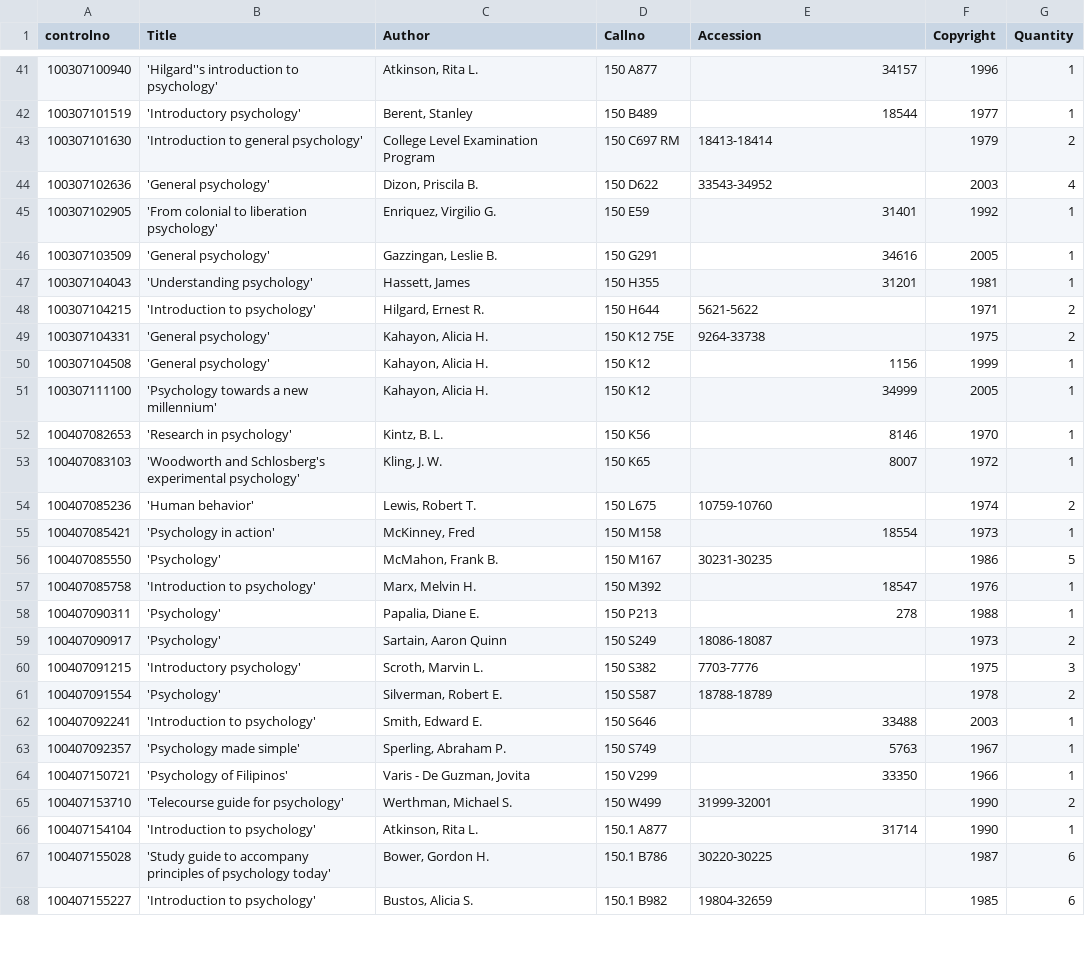
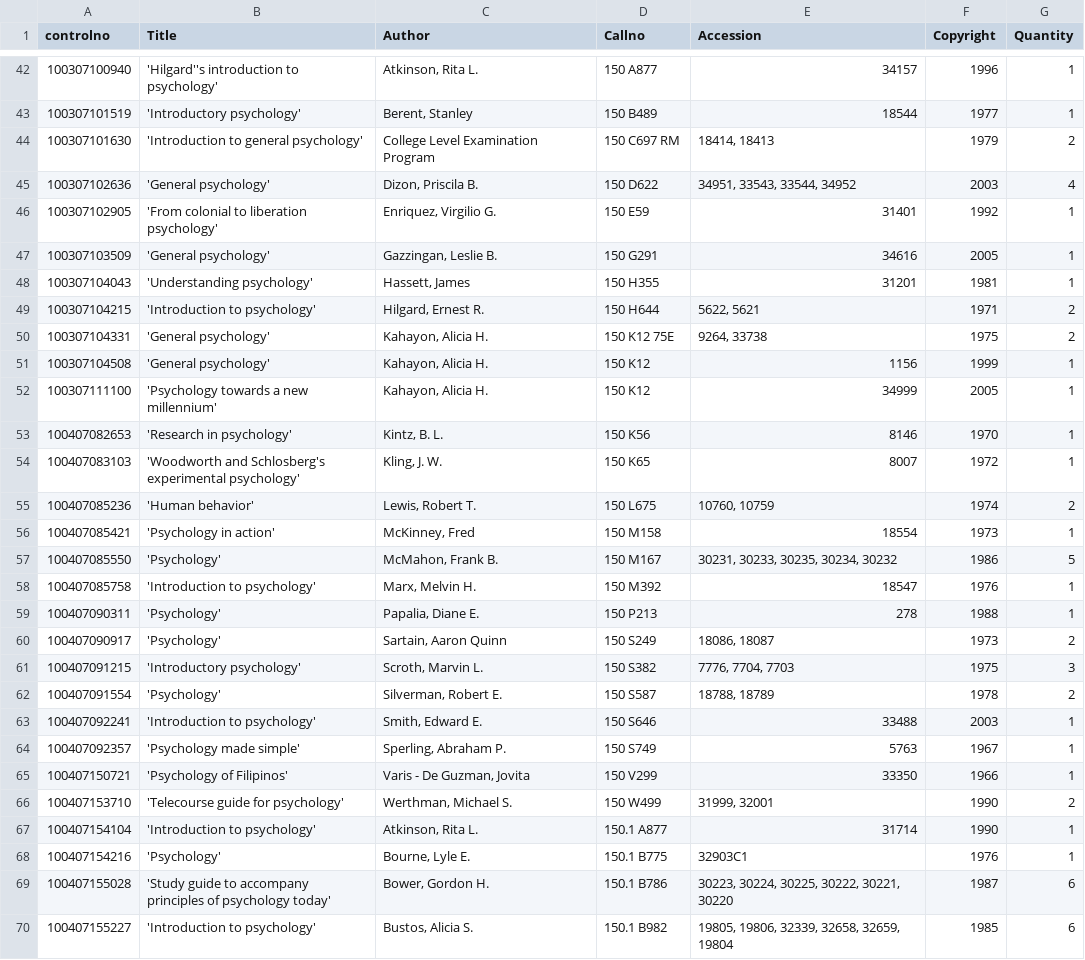
Before and after one commit to mviner000/opac-commands, a CSV file: tocomma/100-299.csv, drawn as a sheet; only a part is shown, gaps mark what is left out; the diff covers the shown part only.

```diff
--- a/tocomma/100-299.csv
+++ b/tocomma/100-299.csv
@@ -42,4 +43,4 @@ controlno,Title,Author,Callno,Accession,Copyright,Quantity
 100307101519,'Introductory psychology',"Berent, Stanley",150 B489,18544,1977,1
-100307101630,'Introduction to general psychology',College Level Examination Program,150 C697 RM,18413-18414,1979,2
-100307102636,'General psychology',"Dizon, Priscila B.",150 D622,33543-34952,2003,4
+100307101630,'Introduction to general psychology',College Level Examination Program,150 C697 RM,"18414, 18413",1979,2
+100307102636,'General psychology',"Dizon, Priscila B.",150 D622,"34951, 33543, 33544, 34952",2003,4
 100307102905,'From colonial to liberation psychology',"Enriquez, Virgilio G.",150 E59,31401,1992,1
@@ -47,4 +48,4 @@ controlno,Title,Author,Callno,Accession,Copyright,Quantity
 100307104043,'Understanding psychology',"Hassett, James",150 H355,31201,1981,1
-100307104215,'Introduction to psychology',"Hilgard, Ernest R.",150 H644,5621-5622,1971,2
-100307104331,'General psychology',"Kahayon, Alicia H.",150 K12 75E,9264-33738,1975,2
+100307104215,'Introduction to psychology',"Hilgard, Ernest R.",150 H644,"5622, 5621",1971,2
+100307104331,'General psychology',"Kahayon, Alicia H.",150 K12 75E,"9264, 33738",1975,2
 100307104508,'General psychology',"Kahayon, Alicia H.",150 K12,1156,1999,1
@@ -53,10 +54,10 @@ controlno,Title,Author,Callno,Accession,Copyright,Quantity
 100407083103,'Woodworth and Schlosberg's experimental psychology',"Kling, J. W.",150 K65,8007,1972,1
-100407085236,'Human behavior',"Lewis, Robert T.",150 L675,10759-10760,1974,2
+100407085236,'Human behavior',"Lewis, Robert T.",150 L675,"10760, 10759",1974,2
 100407085421,'Psychology in action',"McKinney, Fred",150 M158,18554,1973,1
-100407085550,'Psychology',"McMahon, Frank B.",150 M167,30231-30235,1986,5
+100407085550,'Psychology',"McMahon, Frank B.",150 M167,"30231, 30233, 30235, 30234, 30232",1986,5
 100407085758,'Introduction to psychology',"Marx, Melvin H.",150 M392,18547,1976,1
 100407090311,'Psychology',"Papalia, Diane E.",150 P213,278,1988,1
-100407090917,'Psychology',"Sartain, Aaron Quinn",150 S249,18086-18087,1973,2
-100407091215,'Introductory psychology',"Scroth, Marvin L.",150 S382,7703-7776,1975,3
-100407091554,'Psychology',"Silverman, Robert E.",150 S587,18788-18789,1978,2
+100407090917,'Psychology',"Sartain, Aaron Quinn",150 S249,"18086, 18087",1973,2
+100407091215,'Introductory psychology',"Scroth, Marvin L.",150 S382,"7776, 7704, 7703",1975,3
+100407091554,'Psychology',"Silverman, Robert E.",150 S587,"18788, 18789",1978,2
 100407092241,'Introduction to psychology',"Smith, Edward E.",150 S646,33488,2003,1
@@ -64,5 +65,6 @@ controlno,Title,Author,Callno,Accession,Copyright,Quantity
 100407150721,'Psychology of Filipinos',"Varis - De Guzman, Jovita",150 V299,33350,1966,1
-100407153710,'Telecourse guide for psychology',"Werthman, Michael S.",150 W499,31999-32001,1990,2
+100407153710,'Telecourse guide for psychology',"Werthman, Michael S.",150 W499,"31999, 32001",1990,2
 100407154104,'Introduction to psychology',"Atkinson, Rita L.",150.1 A877,31714,1990,1
-100407155028,'Study guide to accompany principles of psychology today',"Bower, Gordon H.",150.1 B786,30220-30225,1987,6
-100407155227,'Introduction to psychology',"Bustos, Alicia S.",150.1 B982,19804-32659,1985,6
+100407154216,'Psychology',"Bourne, Lyle E.",150.1 B775,32903C1,1976,1
+100407155028,'Study guide to accompany principles of psychology today',"Bower, Gordon H.",150.1 B786,"30223, 30224, 30225, 30222, 30221, 30220",1987,6
+100407155227,'Introduction to psychology',"Bustos, Alicia S.",150.1 B982,"19805, 19806, 32339, 32658, 32659, 19804",1985,6
```
Also changed, not shown: 4 added rows and 61 edited cells elsewhere in this file, tocomma/000-099.csv, 25 other files.
